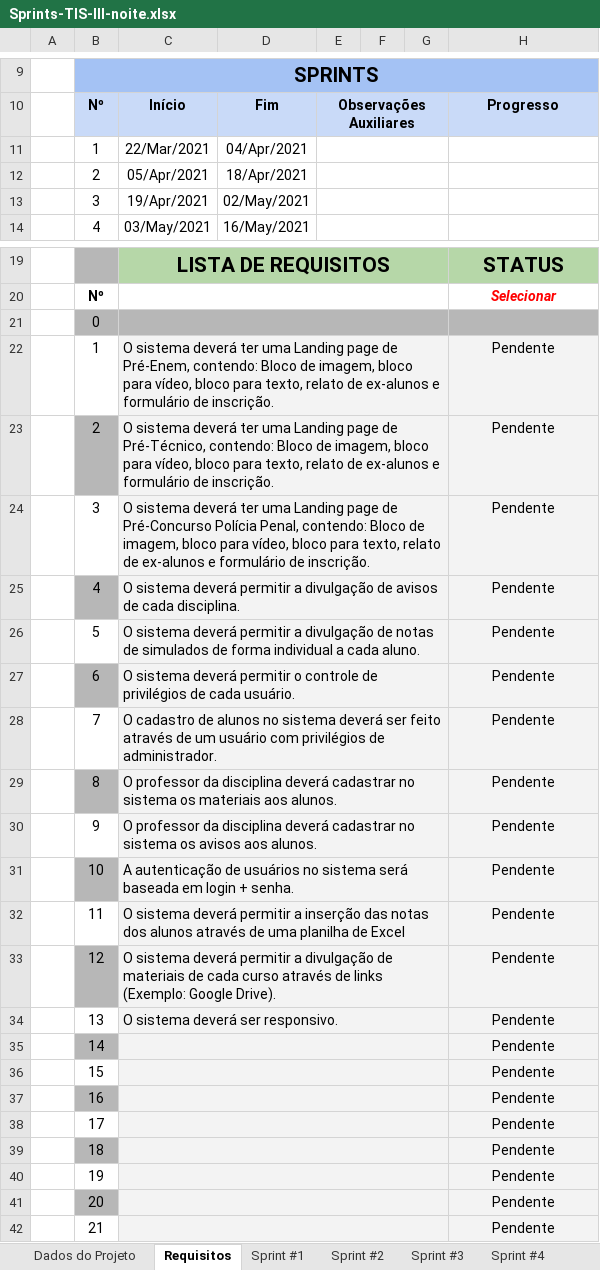
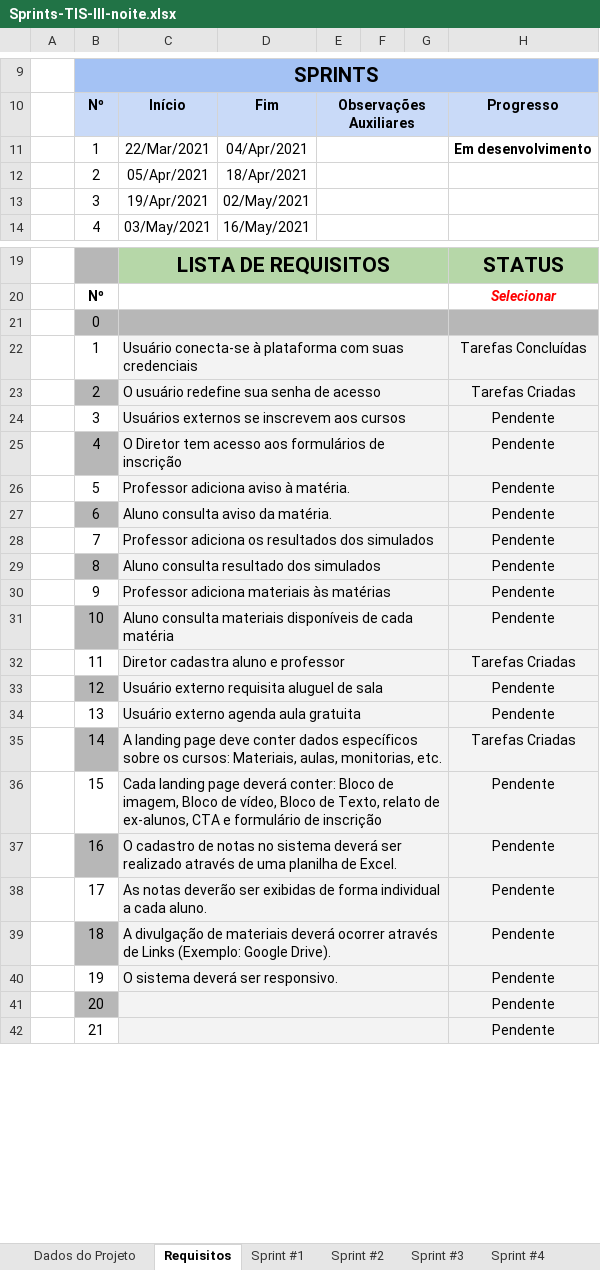
Before and after one commit to ICEI-PUC-Minas-PPLES-TI/plf-es-2021-1-ti3-6654100-teoremaprepara, an Excel workbook: Artefatos/Sprints-TIS-III-noite.xlsx, sheet Requisitos, drawn as a sheet; only a part is shown, gaps mark what is left out; values as stored, in another font and other column widths than the file's, no borders; charts and pictures not drawn; removed rows and columns are numbered as before the commit, all else as after; the diff names each change by its address in the sheet, - before the commit and + after, or states it on an @@ line.

```diff
--- a/Artefatos/Sprints-TIS-III-noite.xlsx (sheet Requisitos)
+++ b/Artefatos/Sprints-TIS-III-noite.xlsx (sheet Requisitos)
-H11: (empty)
+H11: Em desenvolvimento
-row 22:  | 1 | O sistema deverá ter uma Landing page de Pré-Enem, contendo: Bloco de imagem, bloco para vídeo, bloco para texto, relato de ex-alunos e formulário de inscrição. |  |  |  |  | Pendente
-row 23:  | 2 | O sistema deverá ter uma Landing page de Pré-Técnico, contendo: Bloco de imagem, bloco para vídeo, bloco para texto, relato de ex-alunos e formulário de inscrição. |  |  |  |  | Pendente
+row 22:  | 1 | Usuário conecta-se à plataforma com suas credenciais |  |  |  |  | Tarefas Concluídas
+row 23:  | 2 | O usuário redefine sua senha de acesso |  |  |  |  | Tarefas Criadas
-C24: O sistema deverá ter uma Landing page de Pré-Concurso Polícia Penal, contendo: Bloco de imagem, bloco para vídeo, bloco para texto, relato de ex-alunos e formulário de inscrição.
+C24: Usuários externos se inscrevem aos cursos
-C25: O sistema deverá permitir a divulgação de avisos de cada disciplina.
+C25: O Diretor tem acesso aos formulários de inscrição
-C26: O sistema deverá permitir a divulgação de notas de simulados de forma individual a cada aluno.
+C26: Professor adiciona aviso à matéria.
-C27: O sistema deverá permitir o controle de privilégios de cada usuário.
+C27: Aluno consulta aviso da matéria.
-C28: O cadastro de alunos no sistema deverá ser feito através de um usuário com privilégios de administrador.
+C28: Professor adiciona os resultados dos simulados
-C29: O professor da disciplina deverá cadastrar no sistema os materiais aos alunos.
+C29: Aluno consulta resultado dos simulados
-C30: O professor da disciplina deverá cadastrar no sistema os avisos aos alunos.
+C30: Professor adiciona materiais às matérias
-C31: A autenticação de usuários no sistema será baseada em login + senha.
+C31: Aluno consulta materiais disponíveis de cada matéria
-row 32:  | 11 | O sistema deverá permitir a inserção das notas dos alunos através de uma planilha de Excel |  |  |  |  | Pendente
+row 32:  | 11 | Diretor cadastra aluno e professor |  |  |  |  | Tarefas Criadas
-C33: O sistema deverá permitir a divulgação de materiais de cada curso através de links (Exemplo: Google Drive).
+C33: Usuário externo requisita aluguel de sala
-C34: O sistema deverá ser responsivo.
+C34: Usuário externo agenda aula gratuita
-row 35:  | 14 |  |  |  |  |  | Pendente
+row 35:  | 14 | A landing page deve conter dados específicos sobre os cursos: Materiais, aulas, monitorias, etc. |  |  |  |  | Tarefas Criadas
-C36: (empty)
+C36: Cada landing page deverá conter: Bloco de imagem, Bloco de vídeo, Bloco de Texto, relato de ex-alunos, CTA e formulário de inscrição
-C37: (empty)
+C37: O cadastro de notas no sistema deverá ser realizado através de uma planilha de Excel.
-C38: (empty)
+C38: As notas deverão ser exibidas de forma individual a cada aluno.
-C39: (empty)
+C39: A divulgação de materiais deverá ocorrer através de Links (Exemplo: Google Drive).
-C40: (empty)
+C40: O sistema deverá ser responsivo.
```
Also changed, not shown: sheet Sprint #2, sheet Sprint #1, sheet Dados do Projeto, formulas that keep their value, hidden cells, charts or pictures, 1 other file.
